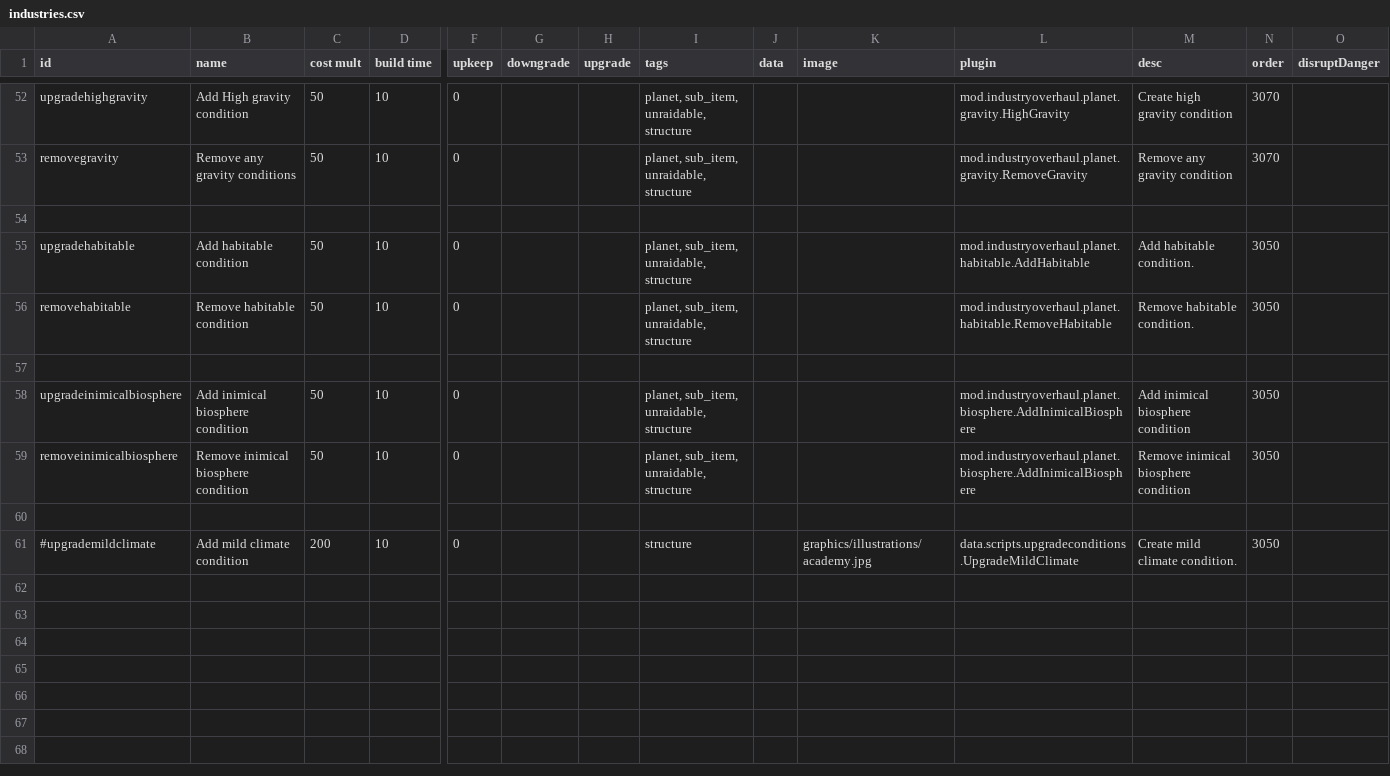
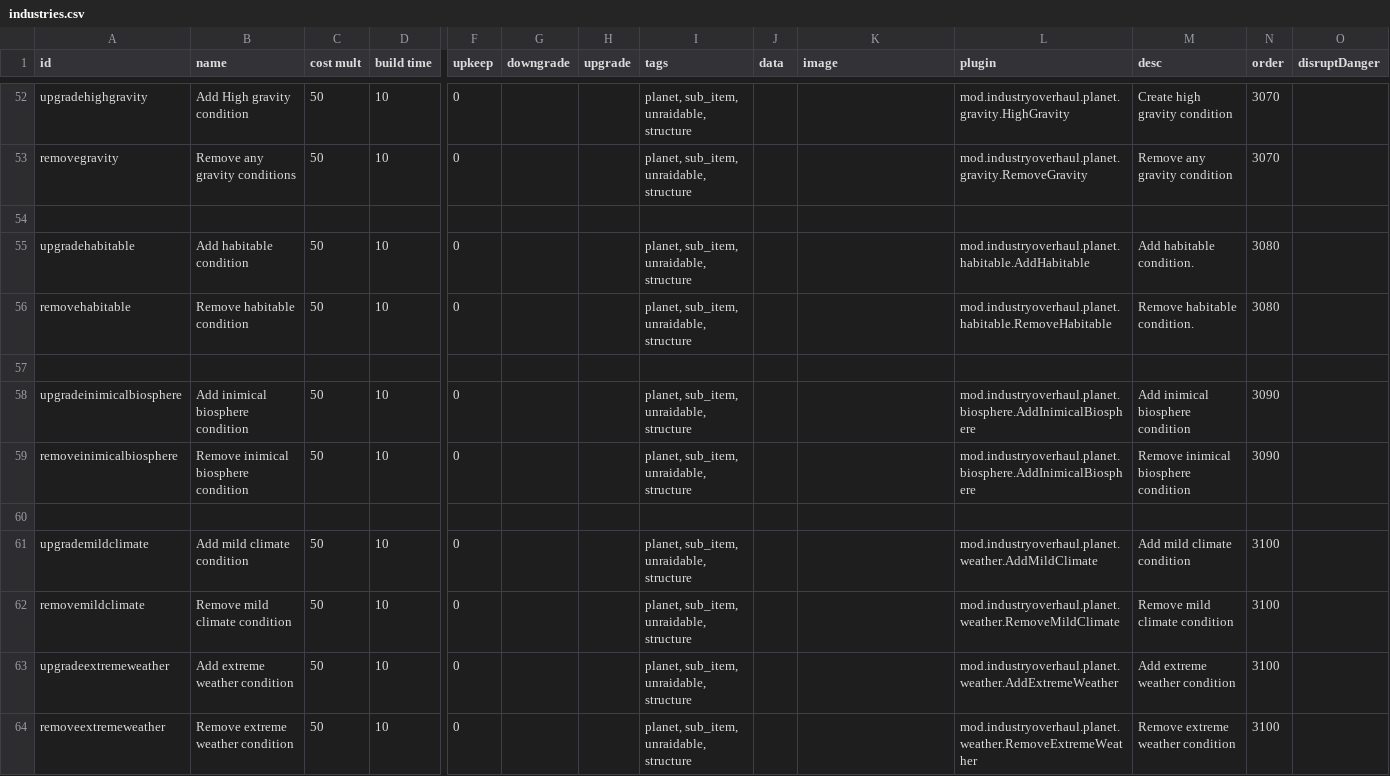
Before and after one commit to DarkbordermanModding/Starsector-IndustryOverhaul, a CSV file: data/campaign/industries.csv, drawn as a sheet; only a part is shown, gaps mark what is left out; removed rows and columns are numbered as before the commit, all else as after; rows hold the shown columns only; the diff names each change by its address in the sheet, - before the commit and + after, or states it on an @@ line.

```diff
--- a/data/campaign/industries.csv
+++ b/data/campaign/industries.csv
-N55:N56 (order): 3050
+N55:N56 (order): 3080
-N58:N59 (order): 3050
+N58:N59 (order): 3090
-row 61: #upgrademildclimate | Add mild climate condition | 200 | 10 | 0 |  |  | structure |  | graphics/illustrations/academy.jpg | data.scripts.upgradeconditions.UpgradeMildClimate | Create mild climate condition. | 3050
+row 61: upgrademildclimate | Add mild climate condition | 50 | 10 | 0 |  |  | planet, sub_item, unraidable, structure |  |  | mod.industryoverhaul.planet.weather.AddMildClimate | Add mild climate condition | 3100
+row 62: removemildclimate | Remove mild climate condition | 50 | 10 | 0 |  |  | planet, sub_item, unraidable, structure |  |  | mod.industryoverhaul.planet.weather.RemoveMildClimate | Remove mild climate condition | 3100
+row 63: upgradeextremeweather | Add extreme weather condition | 50 | 10 | 0 |  |  | planet, sub_item, unraidable, structure |  |  | mod.industryoverhaul.planet.weather.AddExtremeWeather | Add extreme weather condition | 3100
+row 64: removeextremeweather | Remove extreme weather condition | 50 | 10 | 0 |  |  | planet, sub_item, unraidable, structure |  |  | mod.industryoverhaul.planet.weather.RemoveExtremeWeather | Remove extreme weather condition | 3100
```
Also changed, not shown: 3 other files.
